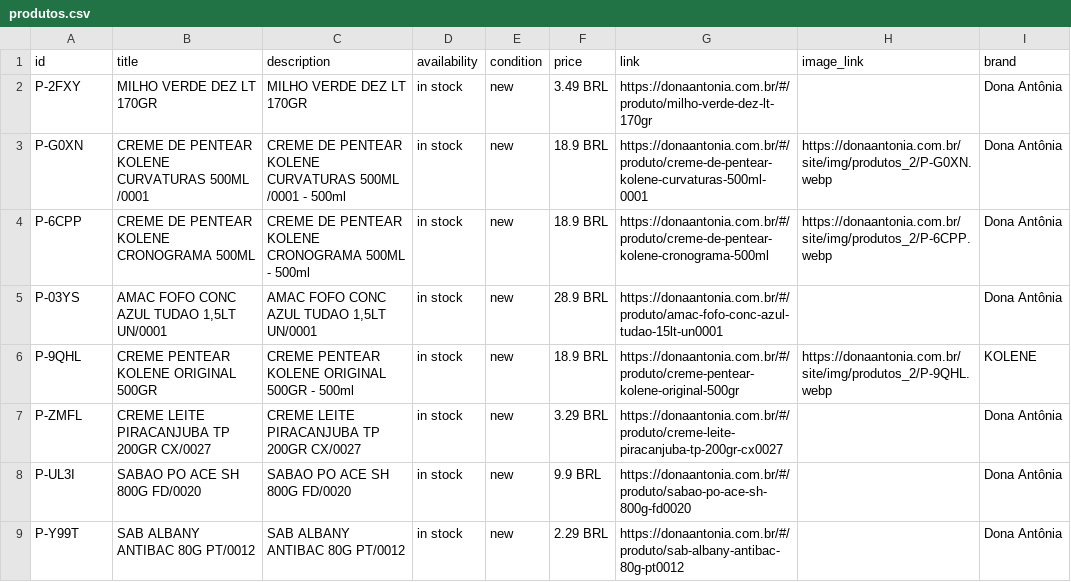
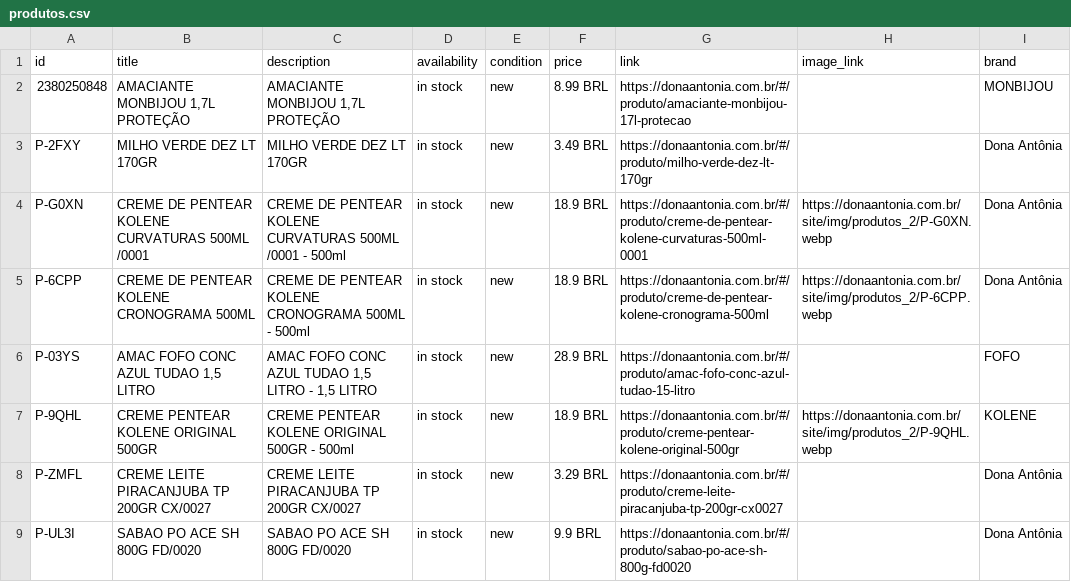
Before and after one commit to osvaldosereia/SUCEDOAN12, a CSV file: site/produtos.csv, drawn as a sheet; only a part is shown; the shorter side is filled out with more unchanged rows.

Commit message:
PIM: Meta Ads CSV Atualizado

```diff
--- a/site/produtos.csv
+++ b/site/produtos.csv
@@ -1,2 +1,3 @@
 id;title;description;availability;condition;price;link;image_link;brand
+2380250848;AMACIANTE MONBIJOU 1,7L PROTEÇÃO;AMACIANTE MONBIJOU 1,7L PROTEÇÃO;in stock;new;8.99 BRL;https://donaantonia.com.br/#/produto/amaciante-monbijou-17l-protecao;;MONBIJOU
 P-2FXY;MILHO VERDE DEZ LT 170GR;MILHO VERDE DEZ LT 170GR;in stock;new;3.49 BRL;https://donaantonia.com.br/#/produto/milho-verde-dez-lt-170gr;;Dona Antônia
@@ -4,3 +5,3 @@ P-G0XN;CREME DE PENTEAR KOLENE CURVATURAS 500ML /0001;CREME DE PENTEAR KOLENE CU
 P-6CPP;"CREME DE PENTEAR KOLENE CRONOGRAMA 500ML ";CREME DE PENTEAR KOLENE CRONOGRAMA 500ML  - 500ml;in stock;new;18.9 BRL;https://donaantonia.com.br/#/produto/creme-de-pentear-kolene-cronograma-500ml;https://donaantonia.com.br/site/img/produtos_2/P-6CPP.webp;Dona Antônia
-P-03YS;AMAC FOFO CONC AZUL TUDAO 1,5LT UN/0001;AMAC FOFO CONC AZUL TUDAO 1,5LT UN/0001;in stock;new;28.9 BRL;https://donaantonia.com.br/#/produto/amac-fofo-conc-azul-tudao-15lt-un0001;;Dona Antônia
+P-03YS;AMAC FOFO CONC AZUL TUDAO 1,5 LITRO;AMAC FOFO CONC AZUL TUDAO 1,5 LITRO - 1,5 LITRO;in stock;new;28.9 BRL;https://donaantonia.com.br/#/produto/amac-fofo-conc-azul-tudao-15-litro;;FOFO
 P-9QHL;CREME PENTEAR KOLENE ORIGINAL 500GR;CREME PENTEAR KOLENE ORIGINAL 500GR - 500ml;in stock;new;18.9 BRL;https://donaantonia.com.br/#/produto/creme-pentear-kolene-original-500gr;https://donaantonia.com.br/site/img/produtos_2/P-9QHL.webp;KOLENE
```
